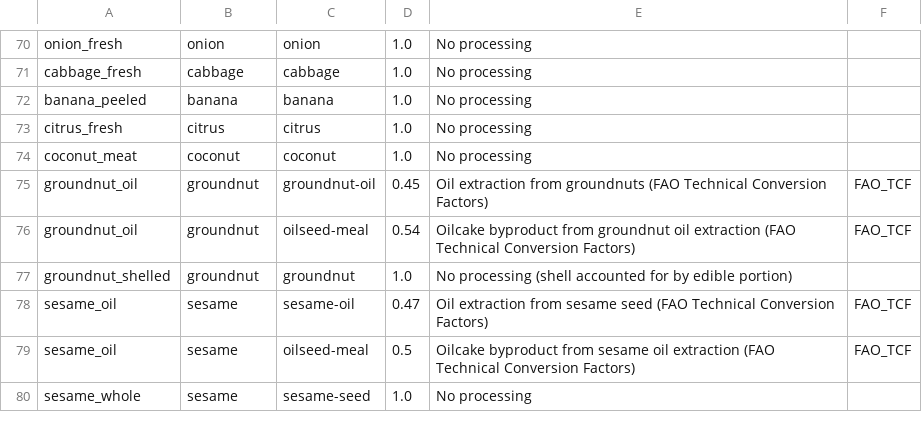
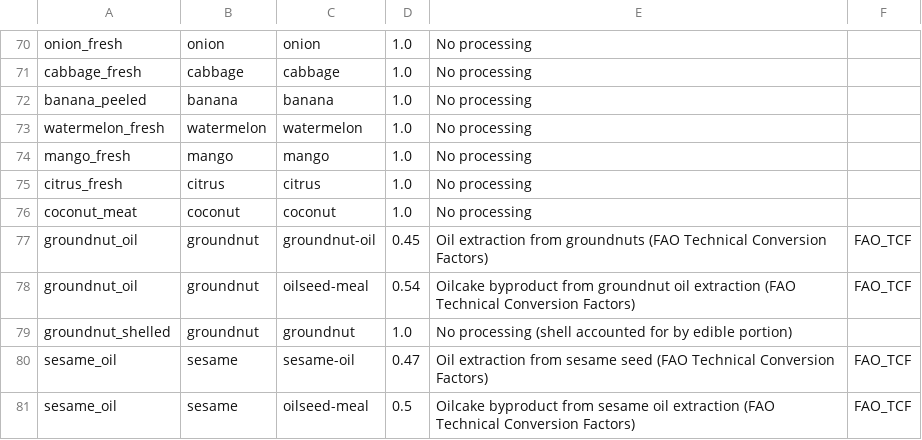
Before and after one commit to Sustainable-Solutions-Lab/GLADE, a CSV file: data/curated/foods.csv, drawn as a sheet; only a part is shown, gaps mark what is left out; the shorter side is filled out with more unchanged rows; the diff names each change by its address in the sheet, - before the commit and + after, or states it on an @@ line.

Commit message:
feat: add mango and watermelon as modeled fruits
Two new crops/foods plumbed across the workflow data layer to expand
fruit coverage beyond banana and citrus:

  * mango (perennial tree, FAO QCL "Mangoes, guavas and mangosteens",
    item 571; FAO NCT edible portion 0.75; USDA "Mangos, raw"
    nutrition; GAEZ MNG res05 module under FRT res06 with citrus as
    an explicit RES02 growing-season fallback; vegetative propagation
    so seed_rate = 0).

  * watermelon (annual cucurbit, FAO QCL "Watermelons" item 567; FAO
    NCT edible portion 0.62; USDA "Watermelon, raw" nutrition; own
    WMEL res05 module under FRT res06; direct-seeded at ~2 kg/ha
    citing Texas A&M).

Both map to FBS 2625 "Fruits, other" (the residual catch-all for
unmodeled apples/grapes/pineapples/etc.) so within-fruits-group
share normalization continues to preserve the GBD-anchored fruit
intake total. Both use food_basis="fresh" and food_conversion=
inverse_moisture so the food bus delivers edible commercial mass.

Coverage maintained in: config/default.yaml (crop list), foods.csv,
food_groups.csv, food_basis.csv, nutrition.csv, crop_moisture_content
.csv, seed_rates.csv, gaez_crop_code_mapping.csv,
faostat_crop_item_map.csv, faostat_food_item_map.csv,
faostat_food_qcl_resolution.csv, usda_food_mapping.csv,
ifa_fubc_crop_mapping.csv. Validators (gaez_crop_mapping.py)
extended for the new RES02 fallback column.

```diff
--- a/data/curated/foods.csv
+++ b/data/curated/foods.csv
+row 73: watermelon_fresh | watermelon | watermelon | 1.0 | No processing
+row 74: mango_fresh | mango | mango | 1.0 | No processing
```
Also changed, not shown: data/curated/faostat_food_qcl_resolution.csv, data/curated/ifa_fubc_crop_mapping.csv, 15 other files.
